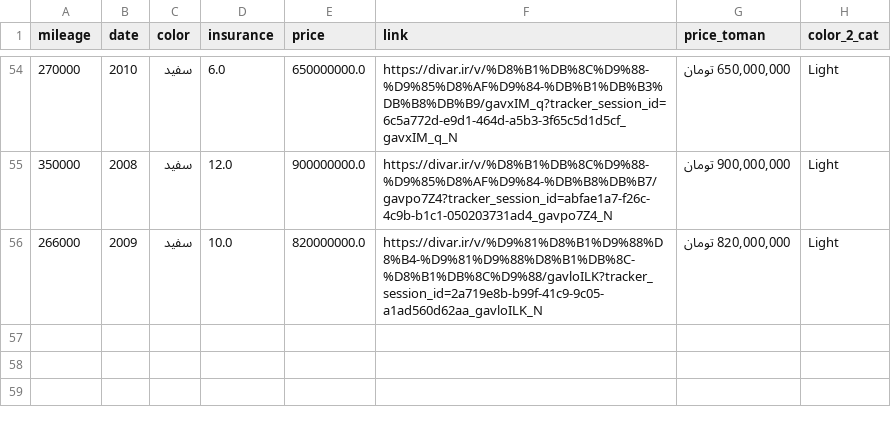
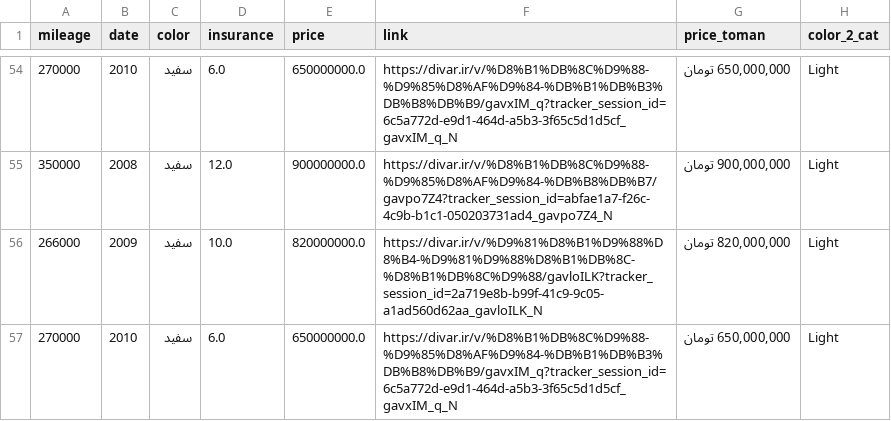
Before and after one commit to pouniq/CarPred, a CSV file: Data/CSV/final.csv, drawn as a sheet; only a part is shown, gaps mark what is left out.

```diff
--- a/Data/CSV/final.csv
+++ b/Data/CSV/final.csv
@@ -56 +56,2 @@ mileage,date,color,insurance,price,link,price_toman,color_2_cat
 266000,2009,سفید,10.0,820000000.0,https://divar.ir/v/%D9%81%D8%B1%D9%88%D8%B4-%D9%81%D9%88%D8%B1%DB%8C-%D8%B1%DB%8C%D9%88/gavloILK?tracker_session_id=2a719e8b-b99f-41c9-9c05-a1ad560d62aa_gavloILK_N,"820,000,000 تومان",Light
+270000,2010,سفید,6.0,650000000.0,https://divar.ir/v/%D8%B1%DB%8C%D9%88-%D9%85%D8%AF%D9%84-%DB%B1%DB%B3%DB%B8%DB%B9/gavxIM_q?tracker_session_id=6c5a772d-e9d1-464d-a5b3-3f65c5d1d5cf_gavxIM_q_N,"650,000,000 تومان",Light
```
Also changed, not shown: PreProcessing/X_test.csv, PreProcessing/X_train.csv, 5 other files.
